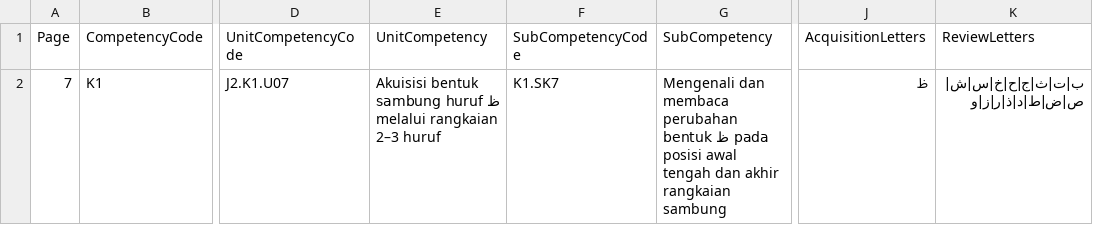
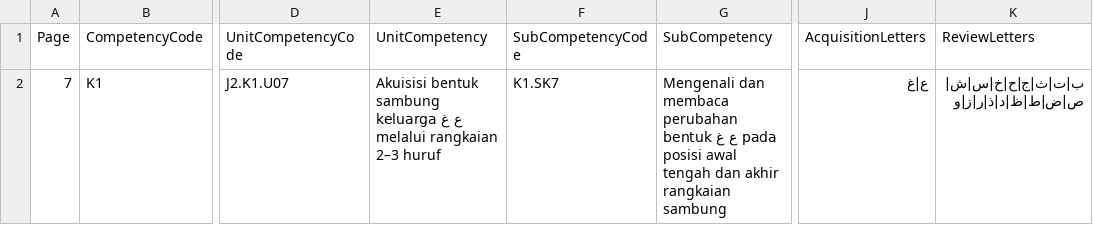
Before and after one commit to pesantrenriqa-boop/QURBATA, a CSV file: content/qwo/registry/JILID-2-P007-COMPETENCY-MAP-V1.csv, drawn as a sheet; only a part is shown, gaps mark what is left out; the diff names each change by its address in the sheet, - before the commit and + after, or states it on an @@ line.

Commit message:
QURBATA J2 P007: pair ain ghain joining forms

```diff
--- a/content/qwo/registry/JILID-2-P007-COMPETENCY-MAP-V1.csv
+++ b/content/qwo/registry/JILID-2-P007-COMPETENCY-MAP-V1.csv
-E2 (UnitCompetency): …bentuk sambung huruf ظ melalui rangkaian…
+E2 (UnitCompetency): …bentuk sambung keluarga ع غ melalui rangkaian…
-G2 (SubCompetency): …perubahan bentuk ظ pada posisi…
+G2 (SubCompetency): …perubahan bentuk ع غ pada posisi…
-J2 (AcquisitionLetters): ظ
+J2 (AcquisitionLetters): ع|غ
-K2 (ReviewLetters): ب|ت|ث|ج|ح|خ|س|ش|ص|ض|ط|د|ذ|ر|ز|و
+K2 (ReviewLetters): ب|ت|ث|ج|ح|خ|س|ش|ص|ض|ط|ظ|د|ذ|ر|ز|و
```
